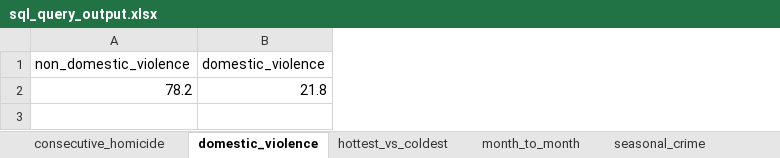
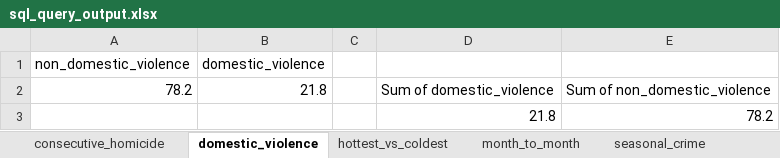
Before and after one commit to iweld/chicago_crime_and_weather, an Excel workbook: excel/sql_query_output.xlsx, sheet domestic_violence, drawn as a sheet; values as stored, in another font and other column widths than the file's, no borders; charts and pictures and table styles not drawn; the diff names each change by its address in the sheet, - before the commit and + after, or states it on an @@ line.

Commit message:
Added chart to domestic violence data

```diff
--- a/excel/sql_query_output.xlsx (sheet domestic_violence)
+++ b/excel/sql_query_output.xlsx (sheet domestic_violence)
+column C, empty
+column D, row 2: Sum of domestic_violence
+column E, row 2: Sum of non_domestic_violence
+row 3:  |  |  | 21.8 | 78.2
```
Also changed, not shown: charts or pictures.
